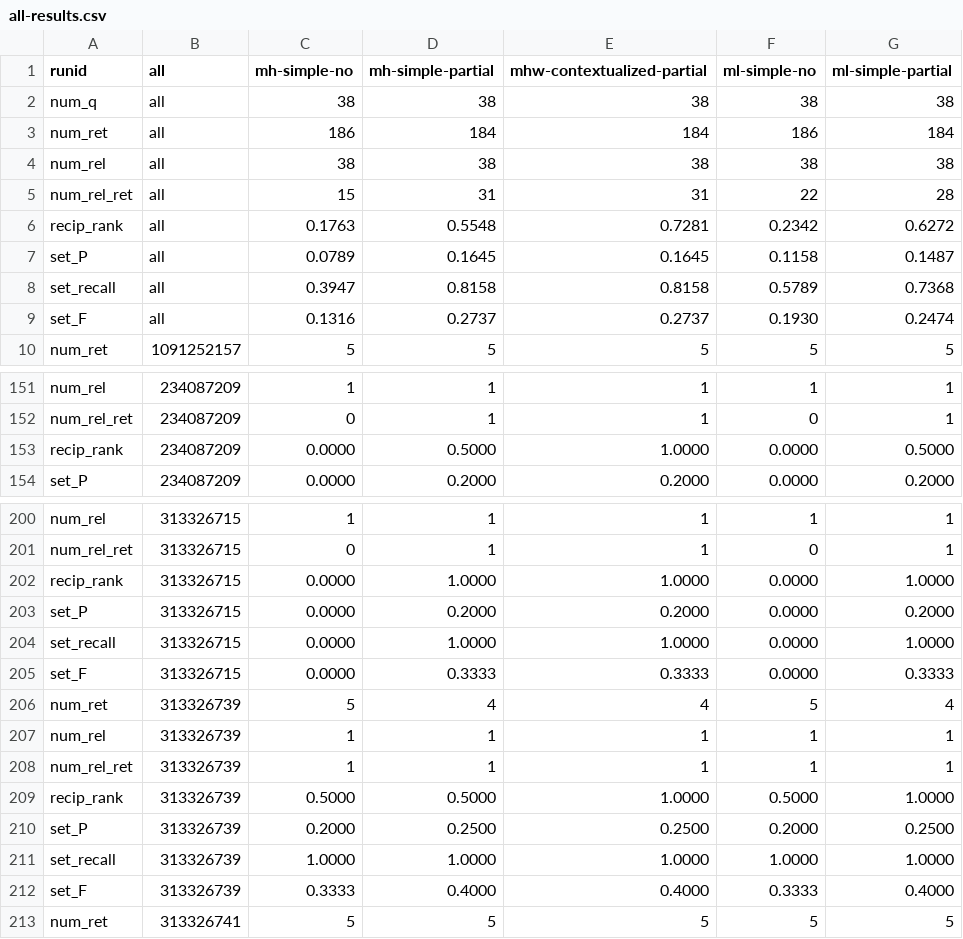
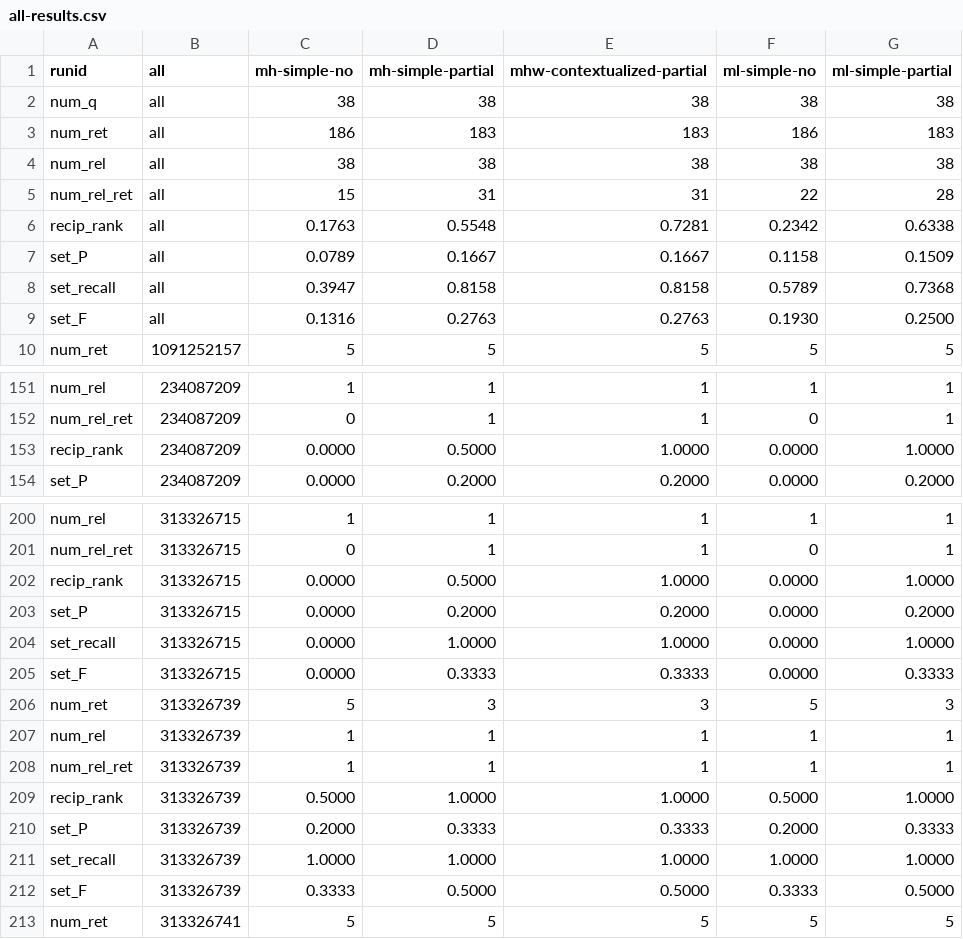
Before and after one commit to rporrini/facet-annotation, a CSV file: evaluation/results/yago1-no-wrote-results/all-results.csv, drawn as a sheet; only a part is shown, gaps mark what is left out; the diff covers the shown part only.

```diff
--- a/evaluation/results/yago1-no-wrote-results/all-results.csv
+++ b/evaluation/results/yago1-no-wrote-results/all-results.csv
@@ -2,9 +2,9 @@ runid                 	all	mh-simple-no	mh-simple-partial	mhw-contextualized-par
 num_q                 	all	38	38	38	38	38
-num_ret               	all	186	184	184	186	184
+num_ret               	all	186	183	183	186	183
 num_rel               	all	38	38	38	38	38
 num_rel_ret           	all	15	31	31	22	28
-recip_rank            	all	0.1763	0.5548	0.7281	0.2342	0.6272
-set_P                 	all	0.0789	0.1645	0.1645	0.1158	0.1487
+recip_rank            	all	0.1763	0.5548	0.7281	0.2342	0.6338
+set_P                 	all	0.0789	0.1667	0.1667	0.1158	0.1509
 set_recall            	all	0.3947	0.8158	0.8158	0.5789	0.7368
-set_F                 	all	0.1316	0.2737	0.2737	0.1930	0.2474
+set_F                 	all	0.1316	0.2763	0.2763	0.1930	0.2500
 num_ret               	1091252157	5	5	5	5	5
@@ -152,3 +152,3 @@ num_rel               	234087209	1	1	1	1	1
 num_rel_ret           	234087209	0	1	1	0	1
-recip_rank            	234087209	0.0000	0.5000	1.0000	0.0000	0.5000
+recip_rank            	234087209	0.0000	0.5000	1.0000	0.0000	1.0000
 set_P                 	234087209	0.0000	0.2000	0.2000	0.0000	0.2000
@@ -201,3 +201,3 @@ num_rel               	313326715	1	1	1	1	1
 num_rel_ret           	313326715	0	1	1	0	1
-recip_rank            	313326715	0.0000	1.0000	1.0000	0.0000	1.0000
+recip_rank            	313326715	0.0000	0.5000	1.0000	0.0000	1.0000
 set_P                 	313326715	0.0000	0.2000	0.2000	0.0000	0.2000
@@ -205,9 +205,9 @@ set_recall            	313326715	0.0000	1.0000	1.0000	0.0000	1.0000
 set_F                 	313326715	0.0000	0.3333	0.3333	0.0000	0.3333
-num_ret               	313326739	5	4	4	5	4
+num_ret               	313326739	5	3	3	5	3
 num_rel               	313326739	1	1	1	1	1
 num_rel_ret           	313326739	1	1	1	1	1
-recip_rank            	313326739	0.5000	0.5000	1.0000	0.5000	1.0000
-set_P                 	313326739	0.2000	0.2500	0.2500	0.2000	0.2500
+recip_rank            	313326739	0.5000	1.0000	1.0000	0.5000	1.0000
+set_P                 	313326739	0.2000	0.3333	0.3333	0.2000	0.3333
 set_recall            	313326739	1.0000	1.0000	1.0000	1.0000	1.0000
-set_F                 	313326739	0.3333	0.4000	0.4000	0.3333	0.4000
+set_F                 	313326739	0.3333	0.5000	0.5000	0.3333	0.5000
 num_ret               	313326741	5	5	5	5	5
```
Also changed, not shown: 2 edited cells elsewhere in this file, evaluation/results/dbpedia-ontology-results/all-results.csv, evaluation/results/dbpedia-ontology-without-numbers-results/all-results.csv, 19 other files.
